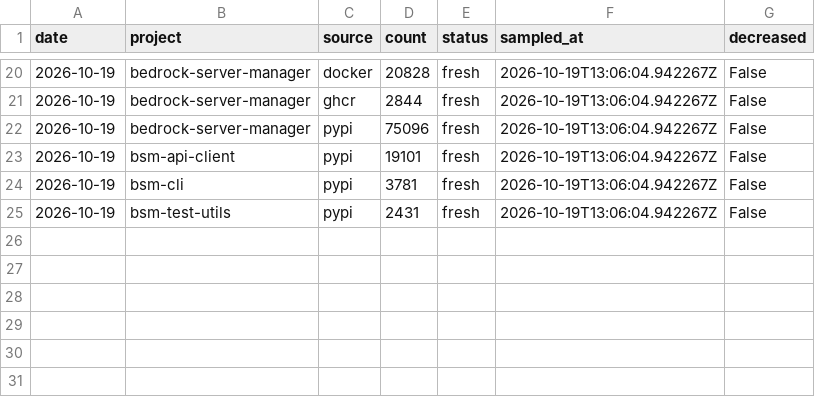
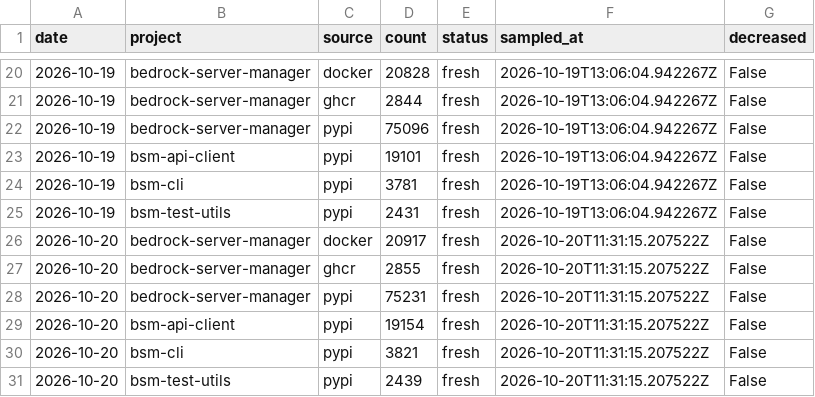
Before and after one commit to DMedina559/bsm-stats, a CSV file: history.csv, drawn as a sheet; only a part is shown, gaps mark what is left out.

```diff
--- a/history.csv
+++ b/history.csv
@@ -25 +25,7 @@ date,project,source,count,status,sampled_at,decreased
 2026-10-19,bsm-test-utils,pypi,2431,fresh,2026-10-19T13:06:04.942267Z,False
+2026-10-20,bedrock-server-manager,docker,20917,fresh,2026-10-20T11:31:15.207522Z,False
+2026-10-20,bedrock-server-manager,ghcr,2855,fresh,2026-10-20T11:31:15.207522Z,False
+2026-10-20,bedrock-server-manager,pypi,75231,fresh,2026-10-20T11:31:15.207522Z,False
+2026-10-20,bsm-api-client,pypi,19154,fresh,2026-10-20T11:31:15.207522Z,False
+2026-10-20,bsm-cli,pypi,3821,fresh,2026-10-20T11:31:15.207522Z,False
+2026-10-20,bsm-test-utils,pypi,2439,fresh,2026-10-20T11:31:15.207522Z,False
```
Also changed, not shown: 9 other files.
